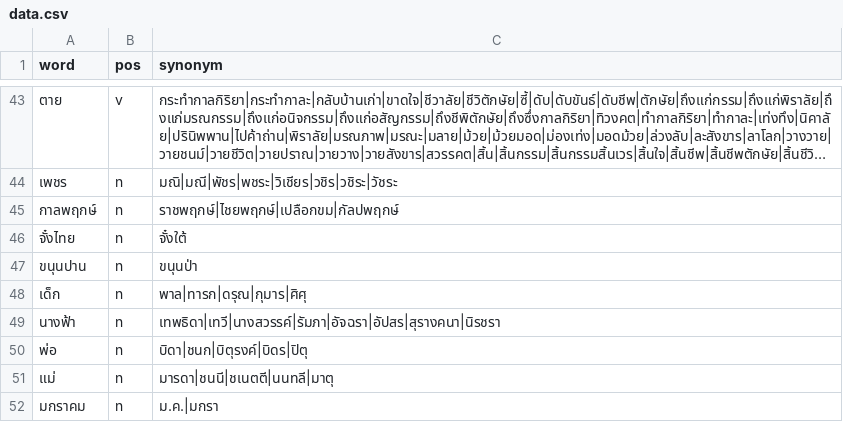
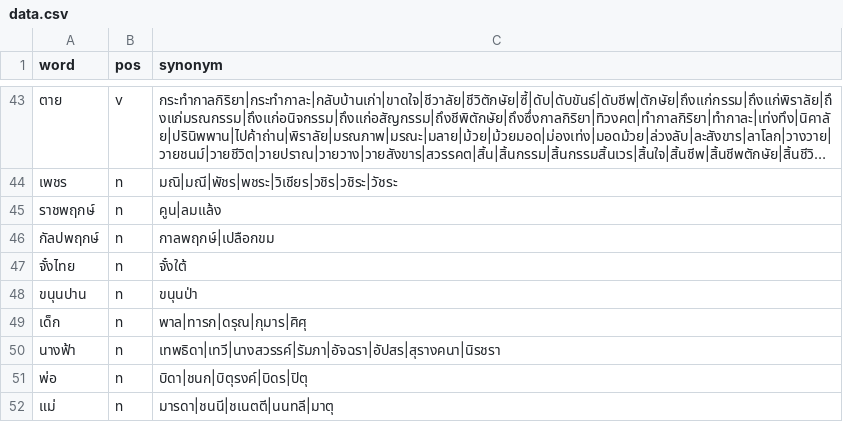
Before and after one commit to PyThaiNLP/thai-synonym, a CSV file: data.csv, drawn as a sheet; only a part is shown, gaps mark what is left out; the shorter side is filled out with more unchanged rows; long unchanged cells end in ….

Commit message:
data.csv: Clarify entries.
* กาลพฤกษ์:
  - Split out ราชพฤกษ์ as a new entry, with terms.
  - Promote กัลปพฤกษ์ as the entry word.
  - Remove ไชยพฤกษ์ (confusing with Cassia Javanica).

```diff
--- a/data.csv
+++ b/data.csv
@@ -44,3 +44,4 @@ word,pos,synonym
 เพชร,n,มณิ|มณี|พัชร|พชระ|วิเชียร|วชิร|วชิระ|วัชระ
-กาลพฤกษ์,n,ราชพฤกษ์|ไชยพฤกษ์|เปลือกขม|กัลปพฤกษ์
+ราชพฤกษ์,n,คูน|ลมแล้ง
+กัลปพฤกษ์,n,กาลพฤกษ์|เปลือกขม
 จั๋งไทย,n,จั๋งใต้
```
